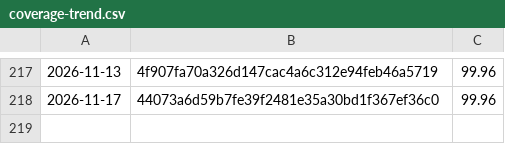
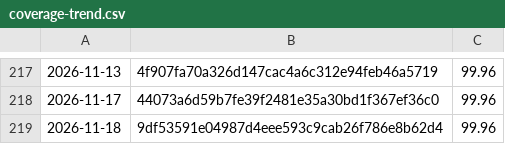
Before and after one commit to Danathar/sensi, a CSV file: coverage-trend.csv, drawn as a sheet; only a part is shown, gaps mark what is left out.

```diff
--- a/coverage-trend.csv
+++ b/coverage-trend.csv
@@ -218 +218,2 @@
 2026-11-17,44073a6d59b7fe39f2481e35a30bd1f367ef36c0,99.96
+2026-11-18,9df53591e04987d4eee593c9cab26f786e8b62d4,99.96
```
